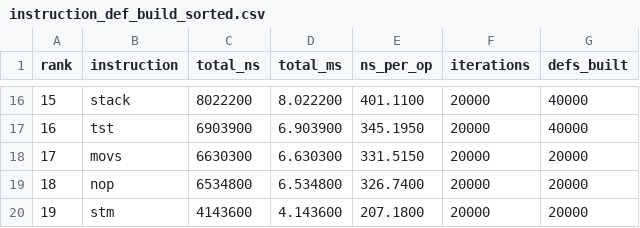
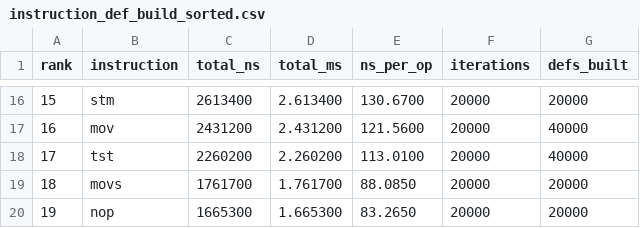
Before and after one commit to marling096/cortex_m4_sim, a CSV file: perf_reports/instruction_def_build_sorted.csv, drawn as a sheet; only a part is shown, gaps mark what is left out; the diff covers the shown part only.

```diff
--- a/perf_reports/instruction_def_build_sorted.csv
+++ b/perf_reports/instruction_def_build_sorted.csv
@@ -16,5 +16,5 @@ rank,instruction,total_ns,total_ms,ns_per_op,iterations,defs_built
-15,stack,8022200,8.022200,401.1100,20000,40000
-16,tst,6903900,6.903900,345.1950,20000,40000
-17,movs,6630300,6.630300,331.5150,20000,20000
-18,nop,6534800,6.534800,326.7400,20000,20000
-19,stm,4143600,4.143600,207.1800,20000,20000
+15,stm,2613400,2.613400,130.6700,20000,20000
+16,mov,2431200,2.431200,121.5600,20000,40000
+17,tst,2260200,2.260200,113.0100,20000,40000
+18,movs,1761700,1.761700,88.0850,20000,20000
+19,nop,1665300,1.665300,83.2650,20000,20000
```
Also changed, not shown: 59 edited cells elsewhere in this file, 5 other files.
